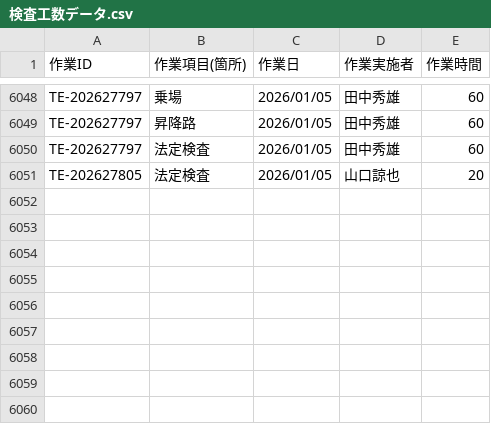
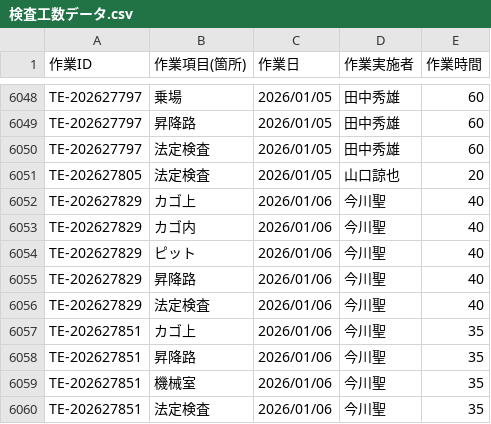
Before and after one commit to otameshi-web/kousu-app, a CSV file: data/検査工数データ.csv, drawn as a sheet; only a part is shown, gaps mark what is left out.

Commit message:
自動更新: 検査工数データ (2026-01-06 16:05:07)

```diff
--- a/data/検査工数データ.csv
+++ b/data/検査工数データ.csv
@@ -6051 +6051,10 @@ TE-202627797,法定検査,2026/01/05,田中秀雄,60
 TE-202627805,法定検査,2026/01/05,山口諒也,20
+TE-202627829,カゴ上,2026/01/06,今川聖,40
+TE-202627829,カゴ内,2026/01/06,今川聖,40
+TE-202627829,ピット,2026/01/06,今川聖,40
+TE-202627829,昇降路,2026/01/06,今川聖,40
+TE-202627829,法定検査,2026/01/06,今川聖,40
+TE-202627851,カゴ上,2026/01/06,今川聖,35
+TE-202627851,昇降路,2026/01/06,今川聖,35
+TE-202627851,機械室,2026/01/06,今川聖,35
+TE-202627851,法定検査,2026/01/06,今川聖,35
```
